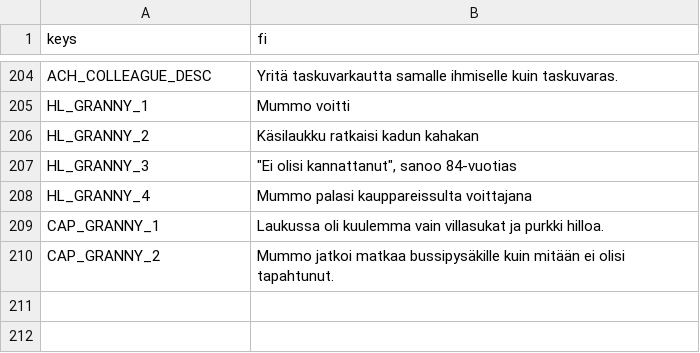
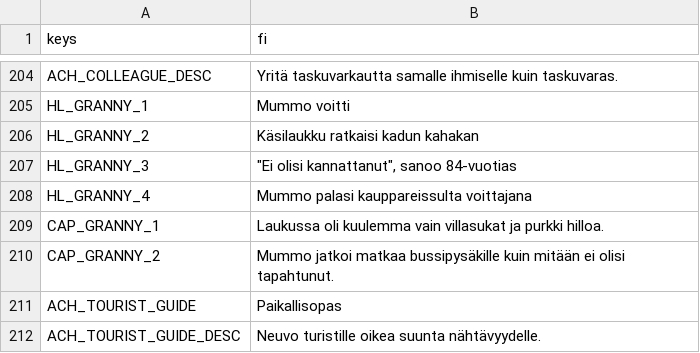
Before and after one commit to Ecculi/GoodMorningMoonshine, a CSV file: localization/strings.csv, drawn as a sheet; only a part is shown, gaps mark what is left out.

```diff
--- a/localization/strings.csv
+++ b/localization/strings.csv
@@ -210 +210,3 @@ CAP_GRANNY_1,Laukussa oli kuulemma vain villasukat ja purkki hilloa.
 CAP_GRANNY_2,Mummo jatkoi matkaa bussipysäkille kuin mitään ei olisi tapahtunut.
+ACH_TOURIST_GUIDE,Paikallisopas
+ACH_TOURIST_GUIDE_DESC,Neuvo turistille oikea suunta nähtävyydelle.
```
Also changed, not shown: 5 other files.
